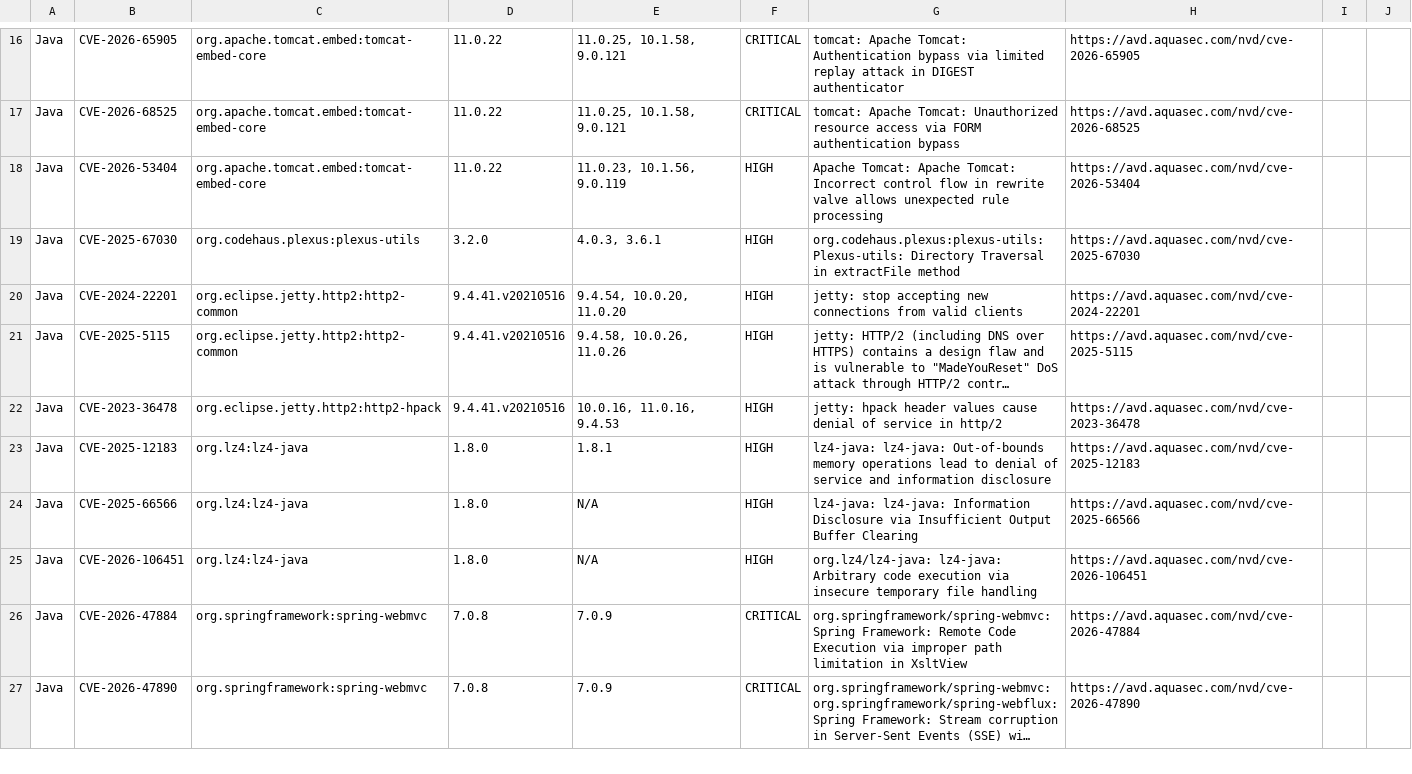
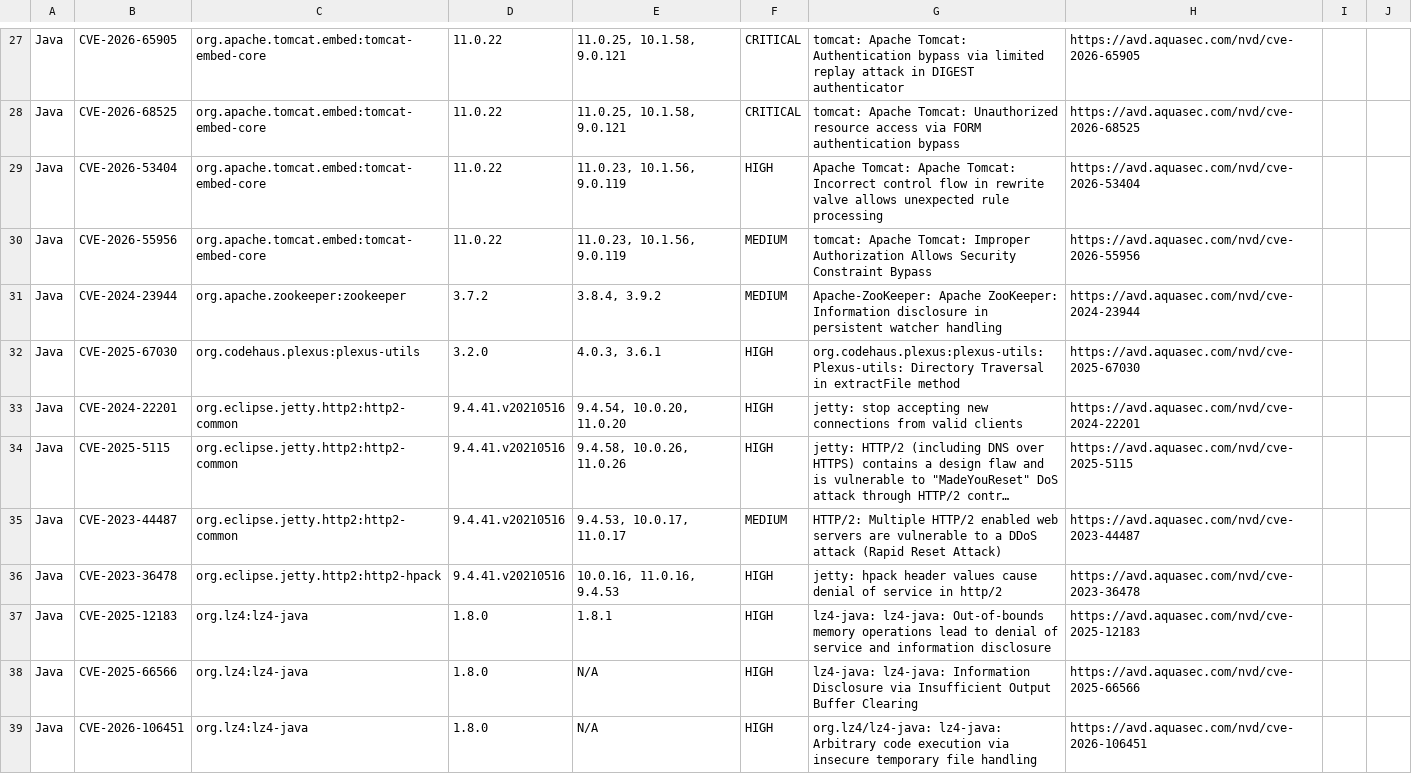
Before and after one commit to FAIR-Data-Systems/Rare2FAIR, a CSV file: R2F/Security/security_scan_output/scanresults_fdpserv2_2026-11-08.csv, drawn as a sheet; only a part is shown, gaps mark what is left out; the shorter side is filled out with more unchanged rows; long unchanged cells end in …; the diff covers the shown part only; the diff names each change by its address in the sheet, - before the commit and + after, or states it on an @@ line.

```diff
--- a/R2F/Security/security_scan_output/scanresults_fdpserv2_2026-11-08.csv
+++ b/R2F/Security/security_scan_output/scanresults_fdpserv2_2026-11-08.csv
+row 30: Java | CVE-2026-55956 | org.apache.tomcat.embed:tomcat-embed-core | 11.0.22 | 11.0.23, 10.1.56, 9.0.119 | MEDIUM | tomcat: Apache Tomcat: Improper Authorization Allows Security Constraint Bypass | https://avd.aquasec.com/nvd/cve-2026-55956
+row 31: Java | CVE-2024-23944 | org.apache.zookeeper:zookeeper | 3.7.2 | 3.8.4, 3.9.2 | MEDIUM | Apache-ZooKeeper: Apache ZooKeeper: Information disclosure in persistent watcher handling | https://avd.aquasec.com/nvd/cve-2024-23944
+row 35: Java | CVE-2023-44487 | org.eclipse.jetty.http2:http2-common | 9.4.41.v20210516 | 9.4.53, 10.0.17, 11.0.17 | MEDIUM | HTTP/2: Multiple HTTP/2 enabled web servers are vulnerable to a DDoS attack (Rapid Reset Attack) | https://avd.aquasec.com/nvd/cve-2023-44487
```
Also changed, not shown: 21 added rows elsewhere in this file, R2F/Security/security_scan_output/scanresults_cdeb2_2026-11-08.csv, R2F/Security/security_scan_output/scanresults_yrml_2026-11-08.csv, 30 other files.
